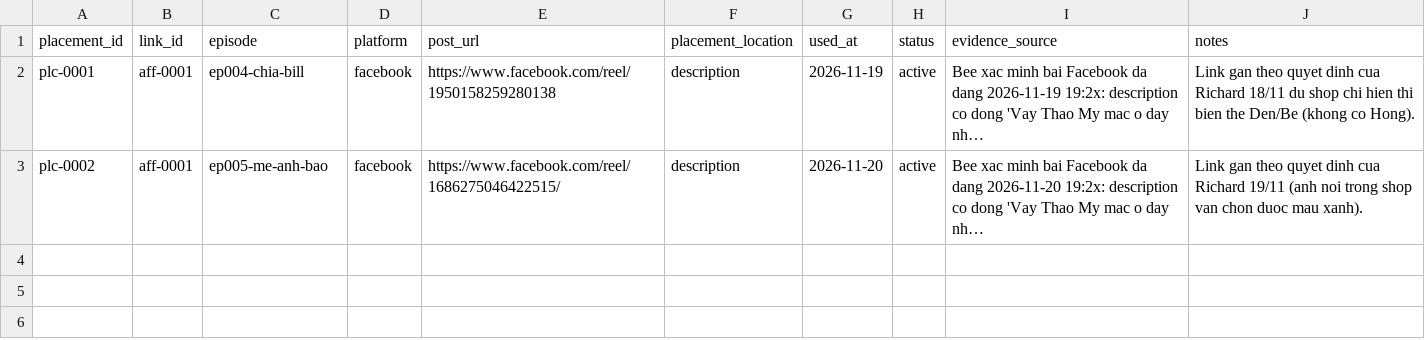
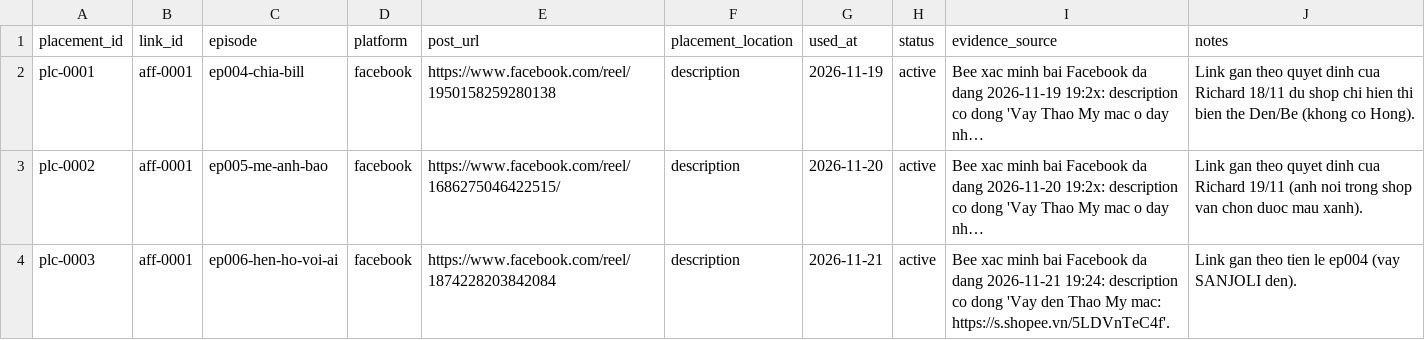
Before and after one commit to ptit9x/gen-videos-for-affiliate, a CSV file: 04_products/affiliate-placements.csv, drawn as a sheet; long unchanged cells end in …; the diff names each change by its address in the sheet, - before the commit and + after, or states it on an @@ line.

Commit message:
ep006: ghi nhan da dang TikTok + Facebook 2026-11-21 19:00
- TikTok https://www.tiktok.com/@chuyennhathaomy/video/7709931957366377735 (Everyone, nhan AI bat, 6 views luc xac minh 19:21)

- Facebook https://www.facebook.com/reel/1874228203842084 (Public, description co link aff-0001; reel ID cong khai 1874228203842084, Business Suite content ID 1235076048851885; ID hen gio 1617186007117148 la ID lich hen)

- editorial_status: ready_to_publish -> published; publications.csv + affiliate-placements.csv (plc-0003, aff-0001 Facebook)

Luu y: production-tracker.csv trong commit nay con mang dong ep008 do chat khac them san trong working tree (chua commit).

Validator goc (khong --stage) pass. --stage edit fail san tu truoc voi cung 3 loi audio tren ca ban HEAD (quy tac validator cu bat mute het + VieNeu-TTS, trai cach dung mixed native+clone da duyet); khong sua manifest de ne check.

```diff
--- a/04_products/affiliate-placements.csv
+++ b/04_products/affiliate-placements.csv
+row 4: plc-0003 | aff-0001 | ep006-hen-ho-voi-ai | facebook | https://www.facebook.com/reel/1874228203842084 | description | 2026-11-21 | active | Bee xac minh bai Facebook da dang 2026-11-21 19:24: description co dong 'Vay den Thao My mac: https://s.shopee.vn/5LDVnTeC4f'. | Link gan theo tien le ep004 (vay SANJOLI den).
```
Also changed, not shown: 00_docs/production-tracker.csv, 07_analytics/publications.csv, 1 other file.
